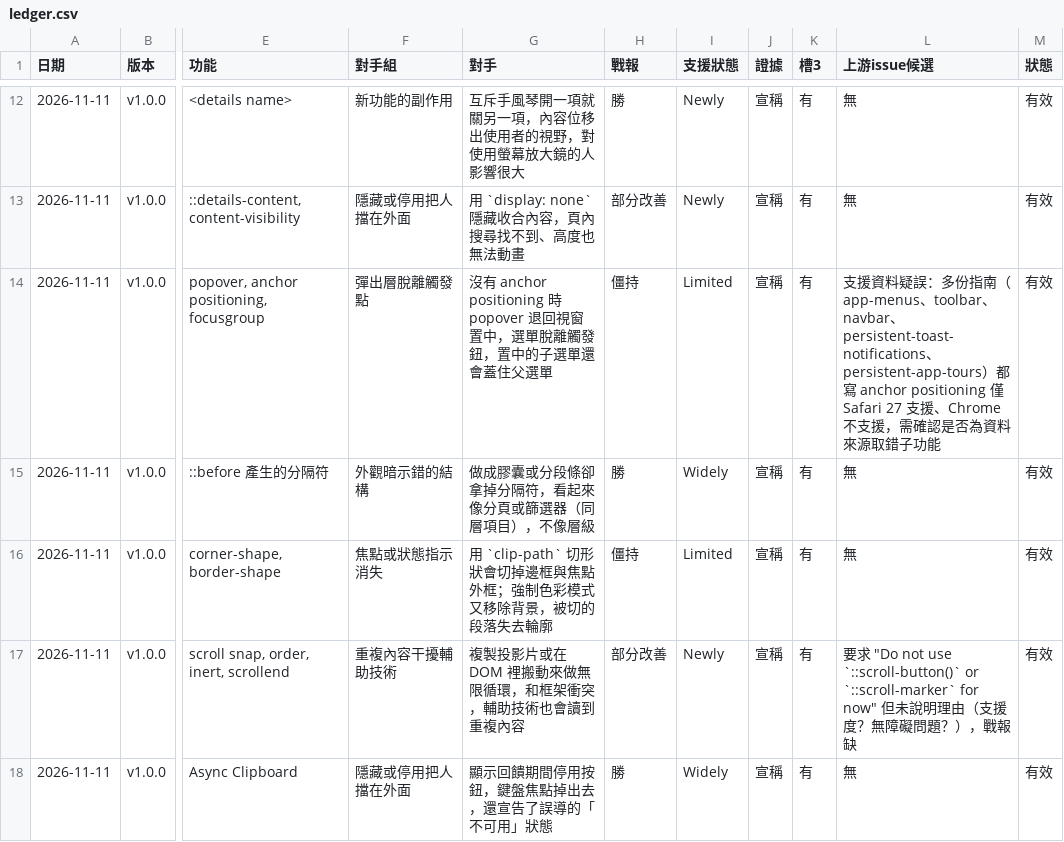
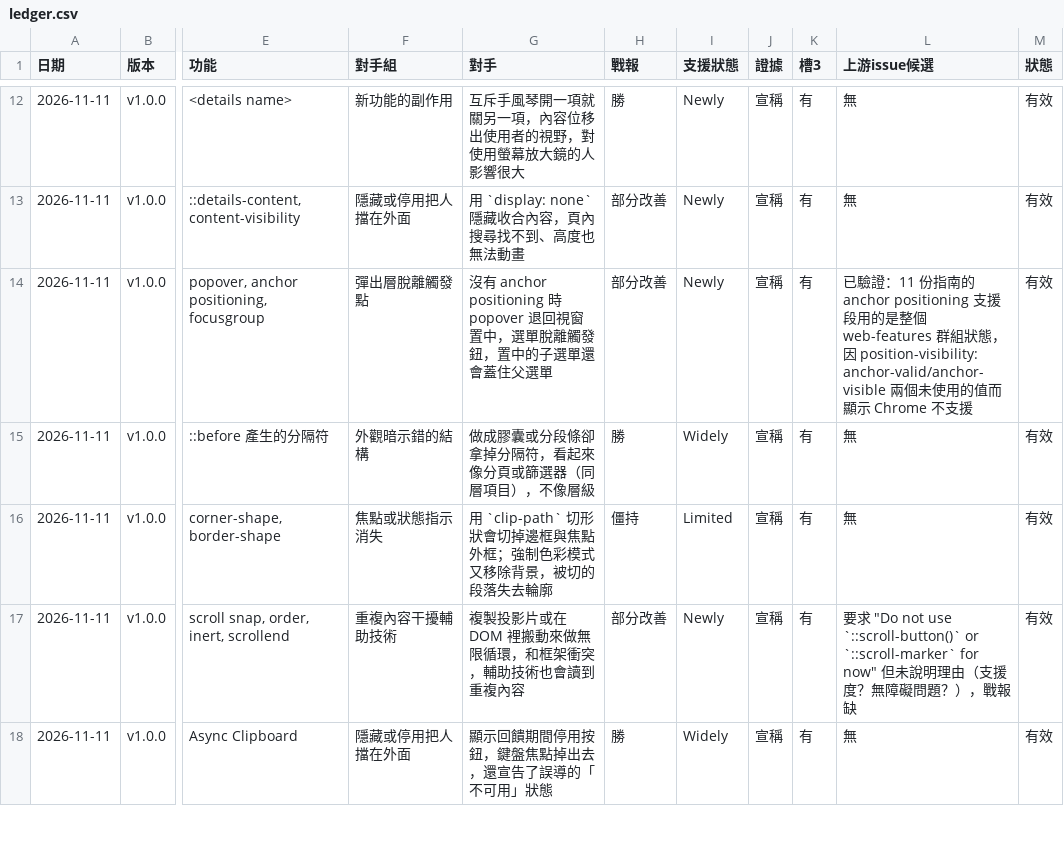
Before and after one commit to ianTPE/web-tension-lines, a CSV file: ledger.csv, drawn as a sheet; only a part is shown, gaps mark what is left out; the diff names each change by its address in the sheet, - before the commit and + after, or states it on an @@ line.

```diff
--- a/ledger.csv
+++ b/ledger.csv
-H14 (戰報): 僵持
+H14 (戰報): 部分改善
-I14 (支援狀態): Limited
+I14 (支援狀態): Newly
-L14 (上游issue候選): 支援資料疑誤：多份指南（app-menus、toolbar、navbar、persistent-toast-notifications、persistent-app-tours）都寫 anchor positioning 僅 Safari 27 支援、Chrome 不支援，需確認是否為資料來源取錯子功能
+L14 (上游issue候選): 已驗證：11 份指南的 anchor positioning 支援段用的是整個 web-features 群組狀態，因 position-visibility: anchor-valid/anchor-visible 兩個未使用的值而顯示 Chrome 不支援
```
Also changed, not shown: 4 other files.
